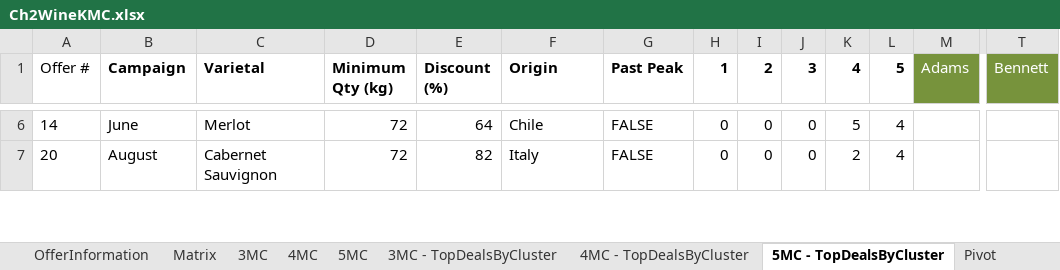
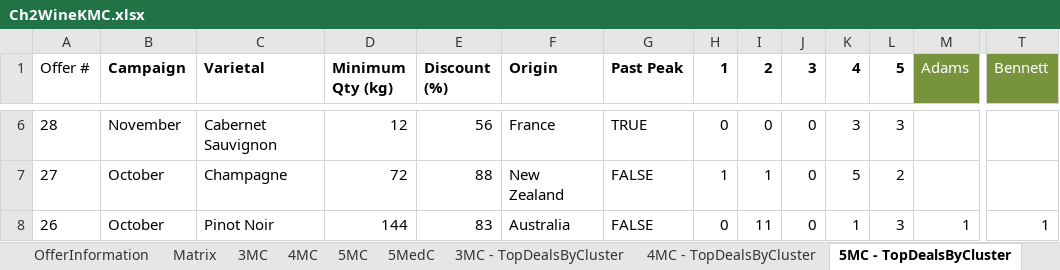
Before and after one commit to clercc/UWBICert, an Excel workbook: Book Examples/Ch2WineKMC.xlsx, sheet 5MC - TopDealsByCluster, drawn as a sheet; only a part is shown, gaps mark what is left out; values as stored, in another font and other column widths than the file's, no borders; conditional formats not drawn; rows hold the shown columns only; the diff covers the shown part only; the diff names each change by its address in the sheet, - before the commit and + after, or states it on an @@ line.

```diff
--- a/Book Examples/Ch2WineKMC.xlsx (sheet 5MC - TopDealsByCluster)
+++ b/Book Examples/Ch2WineKMC.xlsx (sheet 5MC - TopDealsByCluster)
+sheet tab: 5MedC
-A6 (Offer #): 14
+A6 (Offer #): 28
-B6 (Campaign): June
+B6 (Campaign): November
-C6 (Varietal): Merlot
+C6 (Varietal): Cabernet Sauvignon
-D6 (Minimum Qty (kg)): 72
+D6 (Minimum Qty (kg)): 12
-E6 (Discount (%)): 64
+E6 (Discount (%)): 56
-F6 (Origin): Chile
+F6 (Origin): France
-G6 (Past Peak): FALSE
+G6 (Past Peak): TRUE
-K6 (4): 5
+K6 (4): 3
-L6 (5): 4
+L6 (5): 3
-A7 (Offer #): 20
+A7 (Offer #): 27
-B7 (Campaign): August
+B7 (Campaign): October
-C7 (Varietal): Cabernet Sauvignon
+C7 (Varietal): Champagne
-E7 (Discount (%)): 82
+E7 (Discount (%)): 88
-F7 (Origin): Italy
+F7 (Origin): New Zealand
-H7 (1): 0
+H7 (1): 1
-I7 (2): 0
+I7 (2): 1
-K7 (4): 2
+K7 (4): 5
-L7 (5): 4
+L7 (5): 2
+row 8: 26 | October | Pinot Noir | 144 | 83 | Australia | FALSE | 0 | 11 | 0 | 1 | 3 | 1 | 1
```
Also changed, not shown: 10 added rows, 11 removed rows and 189 edited cells elsewhere in this sheet, sheet 3MC Silhouette, other sheet tabs, formulas that keep their value, 3 other files.
